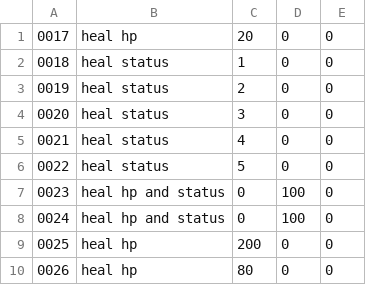
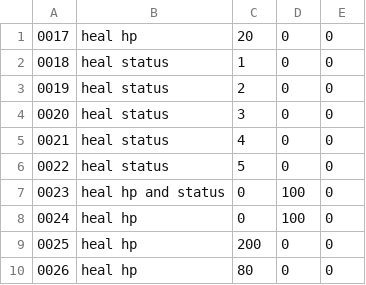
Before and after one commit to neo-engine/fsdata, a CSV file: data/itemdata_medicine.csv, drawn as a sheet; only a part is shown.

```diff
--- a/data/itemdata_medicine.csv
+++ b/data/itemdata_medicine.csv
@@ -7,3 +7,3 @@
 0023,heal hp and status,0,100,0,
-0024,heal hp and status,0,100,0,
+0024,heal hp,0,100,0,
 0025,heal hp,200,0,0,
```
Also changed, not shown: data/itemflavor.csv, data/itemnames.csv, 34 other files.
